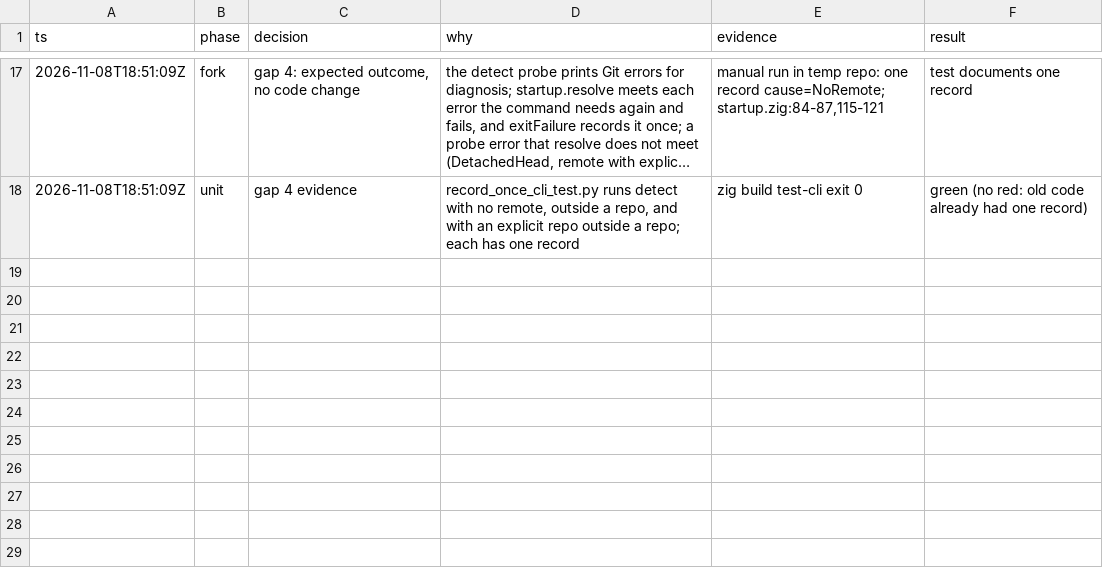
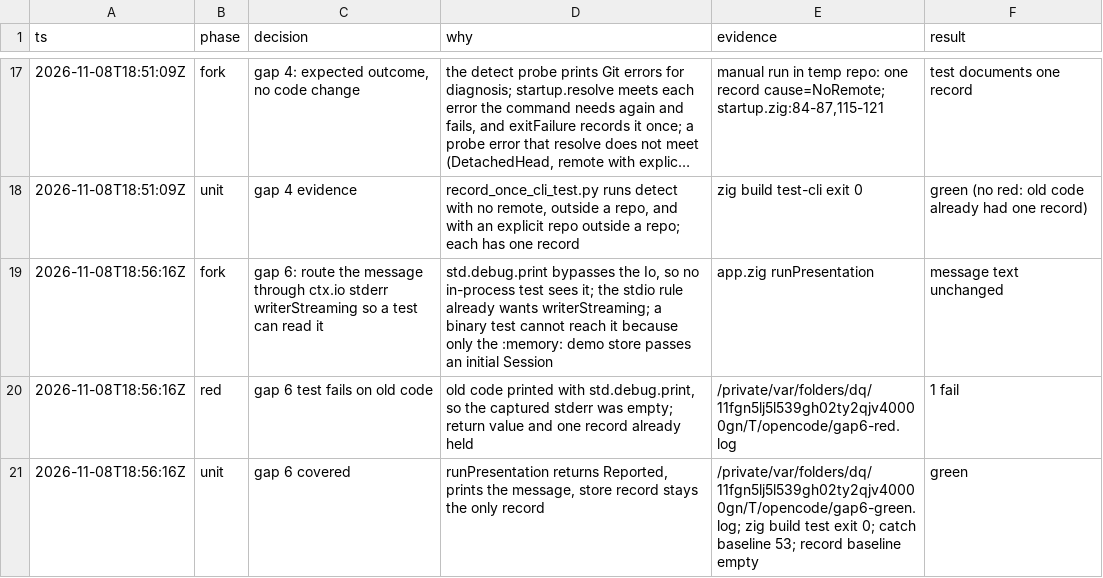
Before and after one commit to stefanvonderkrone/bbr, a TSV file: .scratch/error-handling-discipline/decisions-08.tsv, drawn as a sheet; only a part is shown, gaps mark what is left out; long unchanged cells end in ….

Commit message:
app: test the message of an initial load that the store reported
runPresentation prints "bbr: could not load the pending review drafts"
when the initial load fails with error.Reported. No test reached it,
because only the demo passes an initial Session, and its :memory: store
fails only on SQLITE_NOMEM. The message went through std.debug.print, so
an in-process test could not read it either.

The message now goes to stderr through ctx.io with writerStreaming. The
test runs app.run with a store whose load records a SQLite failure and
returns error.Reported. It reads the message from the captured stderr and
one record, the store's record. The message text does not change.

```diff
--- a/.scratch/error-handling-discipline/decisions-08.tsv
+++ b/.scratch/error-handling-discipline/decisions-08.tsv
@@ -18 +18,4 @@ ts	phase	decision	why	evidence	result
 2026-11-08T18:51:09Z	unit	gap 4 evidence	record_once_cli_test.py runs detect with no remote, outside a repo, and with an explicit repo outside a repo; each has one record	zig build test-cli exit 0	green (no red: old code already had one record)
+2026-11-08T18:56:16Z	fork	gap 6: route the message through ctx.io stderr writerStreaming so a test can read it	std.debug.print bypasses the Io, so no in-process test sees it; the stdio rule already wants writerStreaming; a binary test cannot reach it because only the :memory: demo store passes an initial Session	app.zig runPresentation	message text unchanged
+2026-11-08T18:56:16Z	red	gap 6 test fails on old code	old code printed with std.debug.print, so the captured stderr was empty; return value and one record already held	/private/var/folders/dq/11fgn5lj5l539gh02ty2qjv40000gn/T/opencode/gap6-red.log	1 fail
+2026-11-08T18:56:16Z	unit	gap 6 covered	runPresentation returns Reported, prints the message, store record stays the only record	/private/var/folders/dq/11fgn5lj5l539gh02ty2qjv40000gn/T/opencode/gap6-green.log; zig build test exit 0; catch baseline 53; record baseline empty	green
```
Also changed, not shown: 1 other file.
